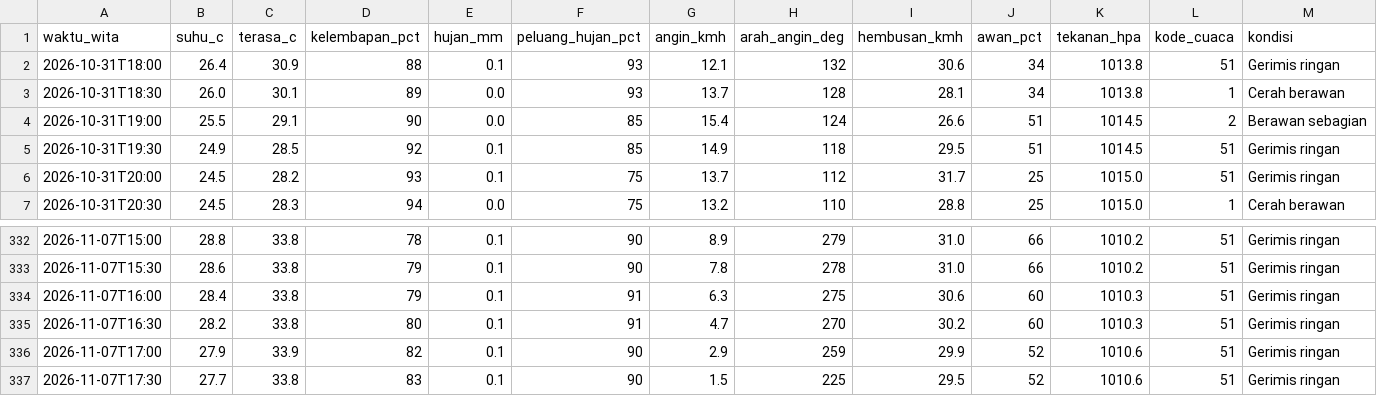
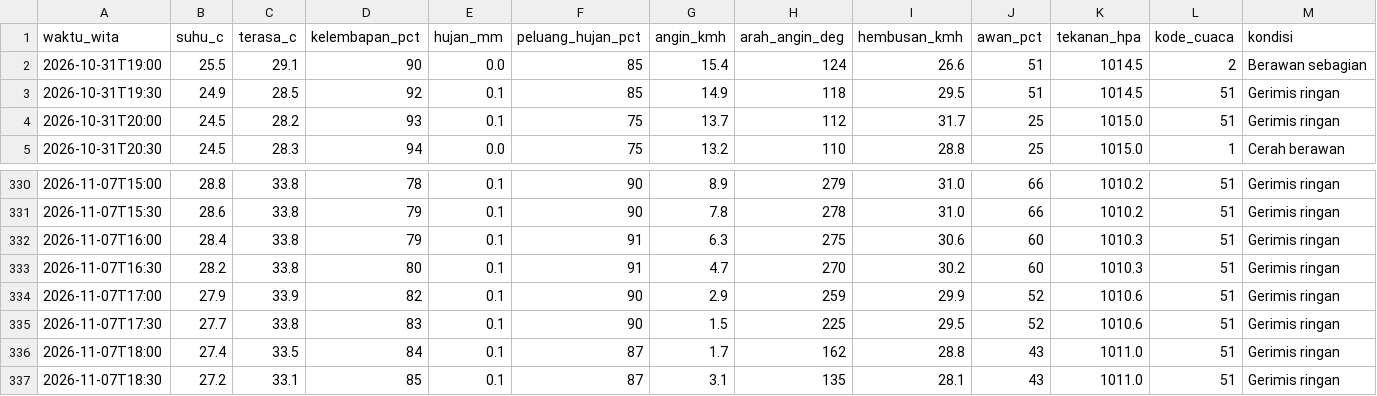
Before and after one commit to ariblackheart-cyber/cuaca-mataram, a CSV file: data/prakiraan-30menit.csv, drawn as a sheet; only a part is shown, gaps mark what is left out; removed rows and columns are numbered as before the commit, all else as after; the diff names each change by its address in the sheet, - before the commit and + after, or states it on an @@ line.

```diff
--- a/data/prakiraan-30menit.csv
+++ b/data/prakiraan-30menit.csv
-row 2: 2026-10-31T18:00 | 26.4 | 30.9 | 88 | 0.1 | 93 | 12.1 | 132 | 30.6 | 34 | 1013.8 | 51 | Gerimis ringan
-row 3: 2026-10-31T18:30 | 26.0 | 30.1 | 89 | 0.0 | 93 | 13.7 | 128 | 28.1 | 34 | 1013.8 | 1 | Cerah berawan
+row 336: 2026-11-07T18:00 | 27.4 | 33.5 | 84 | 0.1 | 87 | 1.7 | 162 | 28.8 | 43 | 1011.0 | 51 | Gerimis ringan
+row 337: 2026-11-07T18:30 | 27.2 | 33.1 | 85 | 0.1 | 87 | 3.1 | 135 | 28.1 | 43 | 1011.0 | 51 | Gerimis ringan
```
Also changed, not shown: 2 other files.
